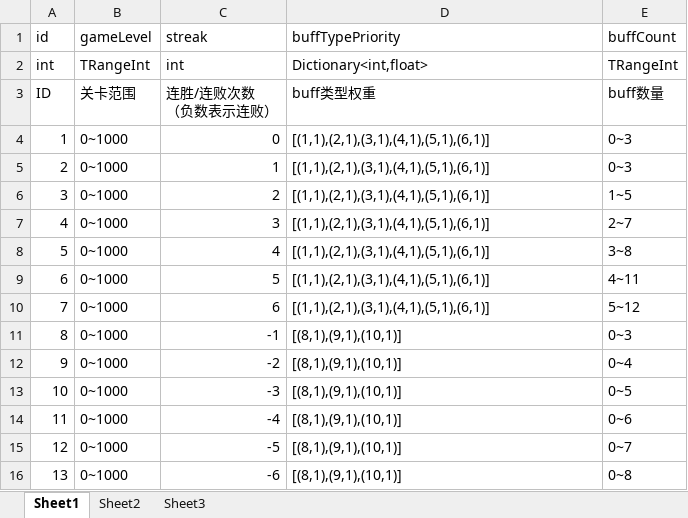
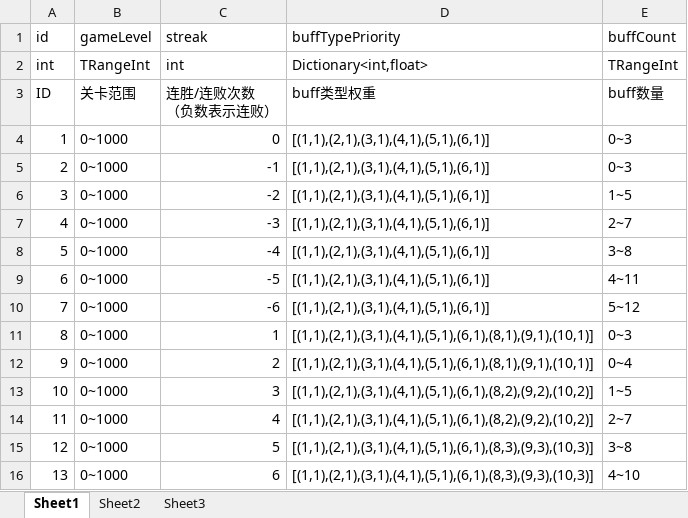
Before and after one commit to psygames/DestroyViruses, an Excel workbook: DestroyViruses/Assets/Tables/TableBuffAutoGen.xlsx, sheet Sheet1, drawn as a sheet; values as stored, in another font and other column widths than the file's, no borders; the diff names each change by its address in the sheet, - before the commit and + after, or states it on an @@ line.

```diff
--- a/DestroyViruses/Assets/Tables/TableBuffAutoGen.xlsx (sheet Sheet1)
+++ b/DestroyViruses/Assets/Tables/TableBuffAutoGen.xlsx (sheet Sheet1)
-C5 (streak): 1
+C5 (streak): -1
-C6 (streak): 2
+C6 (streak): -2
-C7 (streak): 3
+C7 (streak): -3
-C8 (streak): 4
+C8 (streak): -4
-C9 (streak): 5
+C9 (streak): -5
-C10 (streak): 6
+C10 (streak): -6
-C11 (streak): -1
+C11 (streak): 1
-D11:D12 (buffTypePriority): [(8,1),(9,1),(10,1)]
+D11:D12 (buffTypePriority): [(1,1),(2,1),(3,1),(4,1),(5,1),(6,1),(8,1),(9,1),(10,1)]
-C12 (streak): -2
+C12 (streak): 2
-C13 (streak): -3
+C13 (streak): 3
-D13:D14 (buffTypePriority): [(8,1),(9,1),(10,1)]
+D13:D14 (buffTypePriority): [(1,1),(2,1),(3,1),(4,1),(5,1),(6,1),(8,2),(9,2),(10,2)]
-E13 (buffCount): 0~5
+E13 (buffCount): 1~5
-C14 (streak): -4
+C14 (streak): 4
-E14 (buffCount): 0~6
+E14 (buffCount): 2~7
-C15 (streak): -5
+C15 (streak): 5
-D15:D16 (buffTypePriority): [(8,1),(9,1),(10,1)]
+D15:D16 (buffTypePriority): [(1,1),(2,1),(3,1),(4,1),(5,1),(6,1),(8,3),(9,3),(10,3)]
-E15 (buffCount): 0~7
+E15 (buffCount): 3~8
-C16 (streak): -6
+C16 (streak): 6
-E16 (buffCount): 0~8
+E16 (buffCount): 4~10
```
Also changed, not shown: DestroyViruses/Assets/Tables/TableBuff.xlsx, DestroyViruses/Assets/Tables/TableConst.xlsx, 31 other files.
